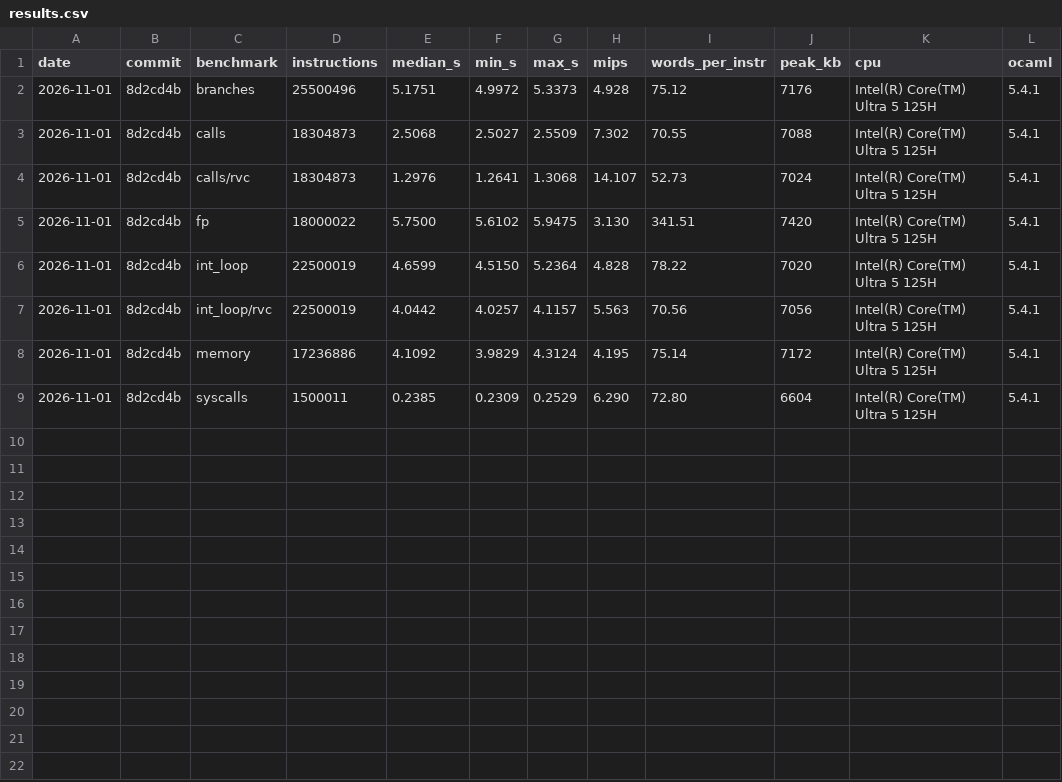
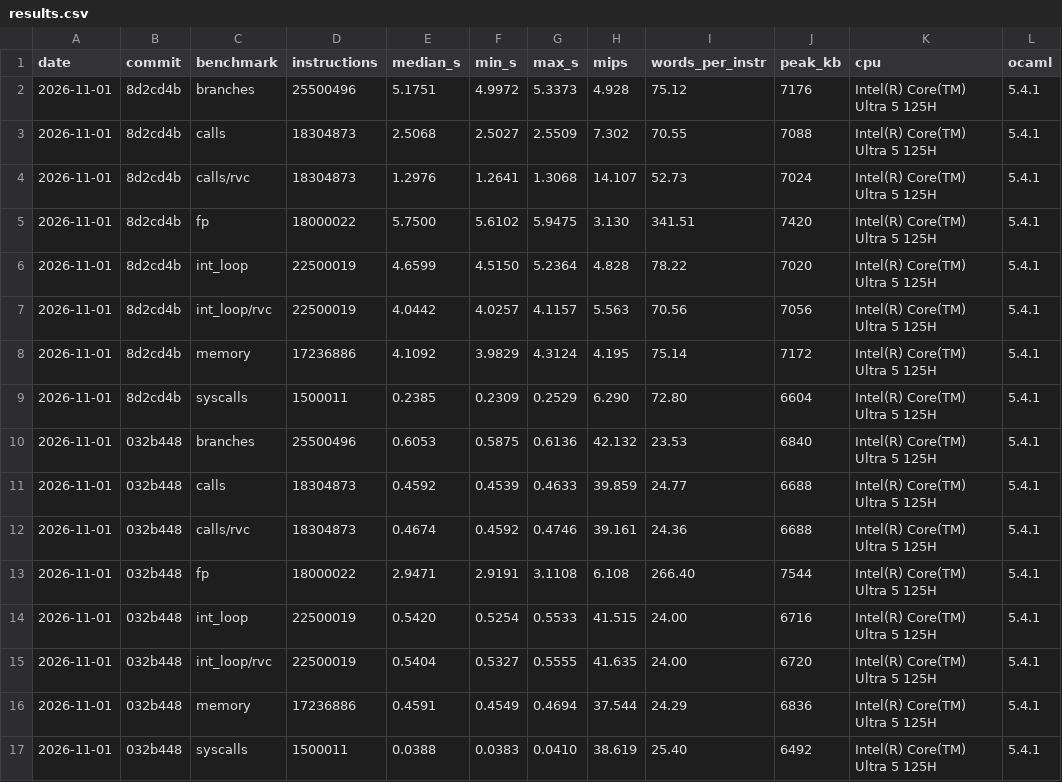
Before and after one commit to Wang-Ji20/riscvsim, a CSV file: docs/perf/results.csv, drawn as a sheet; the diff names each change by its address in the sheet, - before the commit and + after, or states it on an @@ line.

```diff
--- a/docs/perf/results.csv
+++ b/docs/perf/results.csv
+row 10: 2026-11-01 | 032b448 | branches | 25500496 | 0.6053 | 0.5875 | 0.6136 | 42.132 | 23.53 | 6840 | Intel(R) Core(TM) Ultra 5 125H | 5.4.1
+row 11: 2026-11-01 | 032b448 | calls | 18304873 | 0.4592 | 0.4539 | 0.4633 | 39.859 | 24.77 | 6688 | Intel(R) Core(TM) Ultra 5 125H | 5.4.1
+row 12: 2026-11-01 | 032b448 | calls/rvc | 18304873 | 0.4674 | 0.4592 | 0.4746 | 39.161 | 24.36 | 6688 | Intel(R) Core(TM) Ultra 5 125H | 5.4.1
+row 13: 2026-11-01 | 032b448 | fp | 18000022 | 2.9471 | 2.9191 | 3.1108 | 6.108 | 266.40 | 7544 | Intel(R) Core(TM) Ultra 5 125H | 5.4.1
+row 14: 2026-11-01 | 032b448 | int_loop | 22500019 | 0.5420 | 0.5254 | 0.5533 | 41.515 | 24.00 | 6716 | Intel(R) Core(TM) Ultra 5 125H | 5.4.1
+row 15: 2026-11-01 | 032b448 | int_loop/rvc | 22500019 | 0.5404 | 0.5327 | 0.5555 | 41.635 | 24.00 | 6720 | Intel(R) Core(TM) Ultra 5 125H | 5.4.1
+row 16: 2026-11-01 | 032b448 | memory | 17236886 | 0.4591 | 0.4549 | 0.4694 | 37.544 | 24.29 | 6836 | Intel(R) Core(TM) Ultra 5 125H | 5.4.1
+row 17: 2026-11-01 | 032b448 | syscalls | 1500011 | 0.0388 | 0.0383 | 0.0410 | 38.619 | 25.40 | 6492 | Intel(R) Core(TM) Ultra 5 125H | 5.4.1
```
